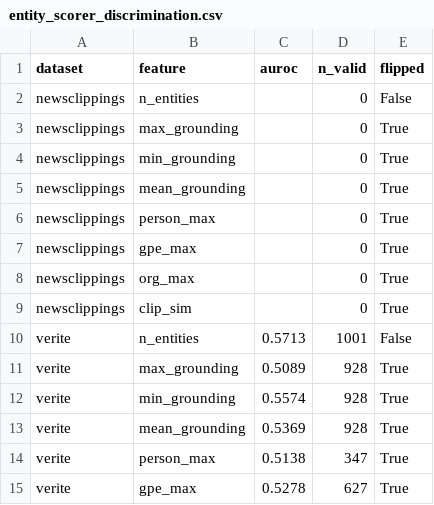
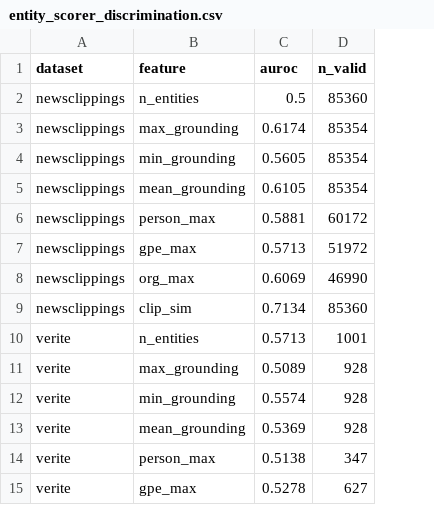
Before and after one commit to takitamim/eve-rag, a CSV file: paper/tables/entity_scorer_discrimination.csv, drawn as a sheet; only a part is shown; the diff names each change by its address in the sheet, - before the commit and + after, or states it on an @@ line.

```diff
--- a/paper/tables/entity_scorer_discrimination.csv
+++ b/paper/tables/entity_scorer_discrimination.csv
-column E (flipped), rows 2-15: False | True | True | True | True | True | True | True | False | True | True | True | True | True
-C2 (auroc): (empty)
+C2 (auroc): 0.5
-D2 (n_valid): 0
+D2 (n_valid): 85360
-C3 (auroc): (empty)
+C3 (auroc): 0.6174
-D3:D5 (n_valid): 0
+D3:D5 (n_valid): 85354
-C4 (auroc): (empty)
+C4 (auroc): 0.5605
-C5 (auroc): (empty)
+C5 (auroc): 0.6105
-C6 (auroc): (empty)
+C6 (auroc): 0.5881
-D6 (n_valid): 0
+D6 (n_valid): 60172
-C7 (auroc): (empty)
+C7 (auroc): 0.5713
-D7 (n_valid): 0
+D7 (n_valid): 51972
-C8 (auroc): (empty)
+C8 (auroc): 0.6069
-D8 (n_valid): 0
+D8 (n_valid): 46990
-C9 (auroc): (empty)
+C9 (auroc): 0.7134
-D9 (n_valid): 0
+D9 (n_valid): 85360
```
Also changed, not shown: paper/tables/entity_scorer_feature_stats.csv, paper/tables/stream_a_feature_label_corr.csv, 21 other files.
